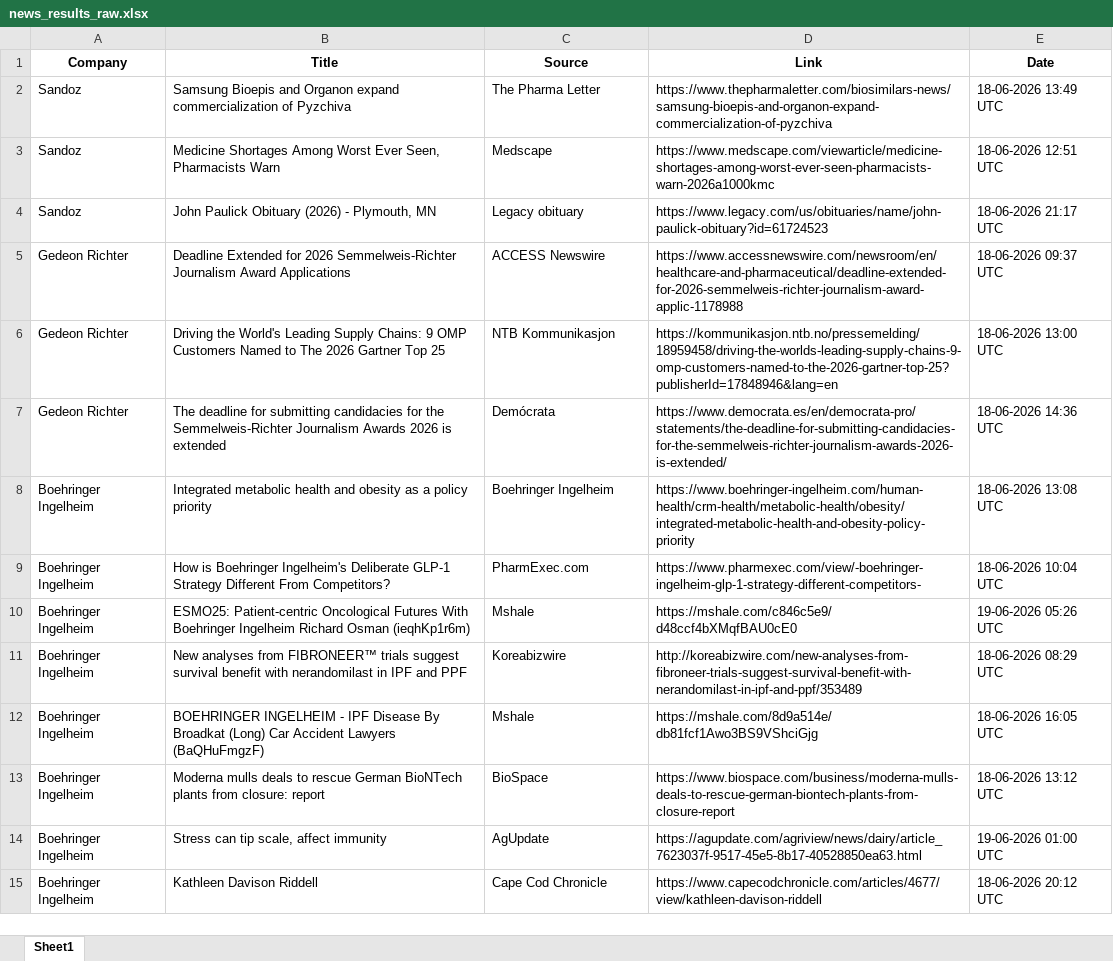
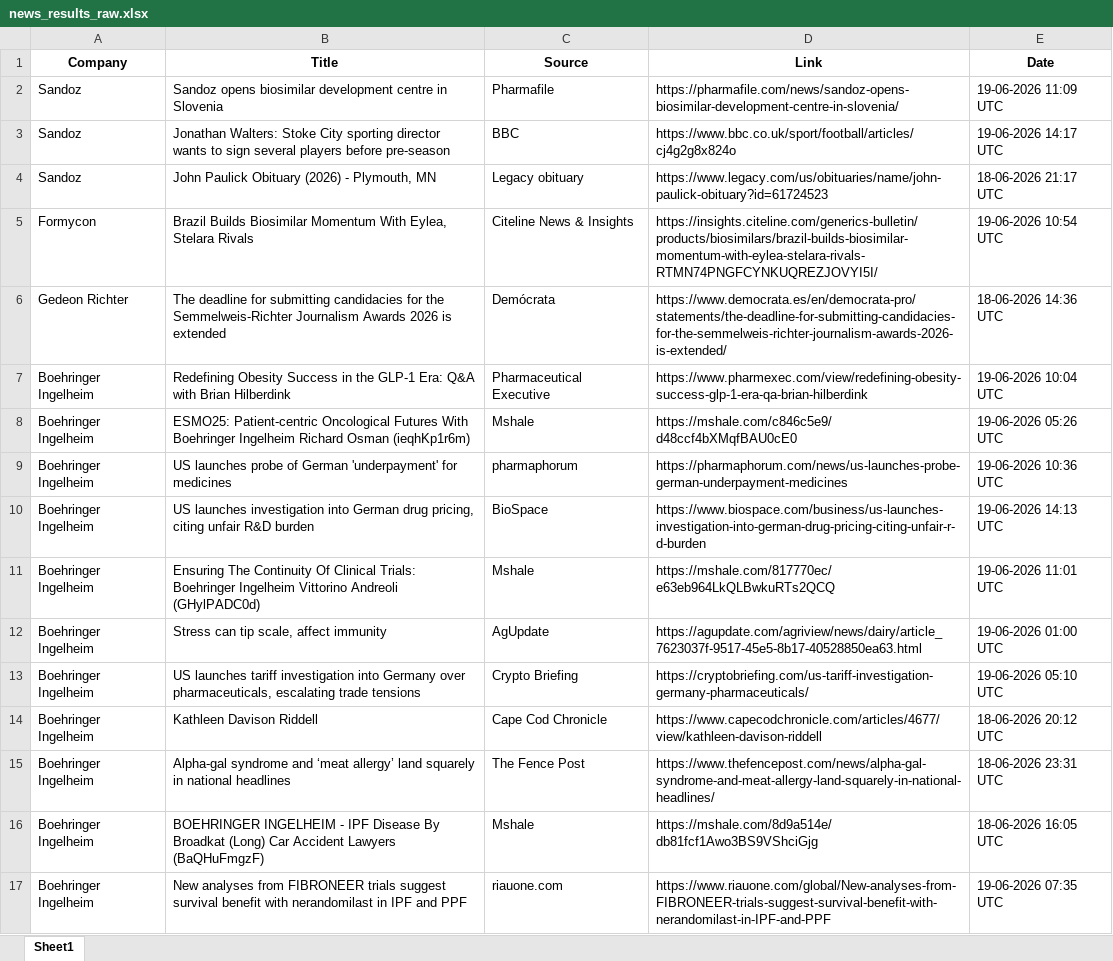
Before and after one commit to synapseKrishna/Ved, an Excel workbook: news_results_raw.xlsx, sheet Sheet1, drawn as a sheet; only a part is shown; values as stored, in another font and other column widths than the file's, no borders; removed rows and columns are numbered as before the commit, all else as after; the diff covers the shown part only; the diff names each change by its address in the sheet, - before the commit and + after, or states it on an @@ line.

```diff
--- a/news_results_raw.xlsx (sheet Sheet1)
+++ b/news_results_raw.xlsx (sheet Sheet1)
-B2 (Title): Samsung Bioepis and Organon expand commercialization of Pyzchiva
+B2 (Title): Sandoz opens biosimilar development centre in Slovenia
-C2 (Source): The Pharma Letter
+C2 (Source): Pharmafile
-D2 (Link): https://www.thepharmaletter.com/biosimilars-news/samsung-bioepis-and-organon-expand-commercialization-of-pyzchiva
+D2 (Link): https://pharmafile.com/news/sandoz-opens-biosimilar-development-centre-in-slovenia/
-E2 (Date): 18-06-2026 13:49 UTC
+E2 (Date): 19-06-2026 11:09 UTC
-B3 (Title): Medicine Shortages Among Worst Ever Seen, Pharmacists Warn
+B3 (Title): Jonathan Walters: Stoke City sporting director wants to sign several players before pre-season
-C3 (Source): Medscape
+C3 (Source): BBC
-D3 (Link): https://www.medscape.com/viewarticle/medicine-shortages-among-worst-ever-seen-pharmacists-warn-2026a1000kmc
+D3 (Link): https://www.bbc.co.uk/sport/football/articles/cj4g2g8x824o
-E3 (Date): 18-06-2026 12:51 UTC
+E3 (Date): 19-06-2026 14:17 UTC
-row 5: Gedeon Richter | Deadline Extended for 2026 Semmelweis-Richter Journalism Award Applications | ACCESS Newswire | https://www.accessnewswire.com/newsroom/en/healthcare-and-pharmaceutical/deadline-extended-for-2026-semmelweis-richter-journalism-award-applic-1178988 | 18-06-2026 09:37 UTC
-row 6: Gedeon Richter | Driving the World's Leading Supply Chains: 9 OMP Customers Named to The 2026 Gartner Top 25 | NTB Kommunikasjon | https://kommunikasjon.ntb.no/pressemelding/18959458/driving-the-worlds-leading-supply-chains-9-omp-customers-named-to-the-2026-gartner-top-25?publisherId=17848946&lang=en | 18-06-2026 13:00 UTC
+row 5: Formycon | Brazil Builds Biosimilar Momentum With Eylea, Stelara Rivals | Citeline News & Insights | https://insights.citeline.com/generics-bulletin/products/biosimilars/brazil-builds-biosimilar-momentum-with-eylea-stelara-rivals-RTMN74PNGFCYNKUQREZJOVYI5I/ | 19-06-2026 10:54 UTC
-row 8: Boehringer Ingelheim | Integrated metabolic health and obesity as a policy priority | Boehringer Ingelheim | https://www.boehringer-ingelheim.com/human-health/crm-health/metabolic-health/obesity/integrated-metabolic-health-and-obesity-policy-priority | 18-06-2026 13:08 UTC
-B7 (Title): How is Boehringer Ingelheim's Deliberate GLP-1 Strategy Different From Competitors?
+B7 (Title): Redefining Obesity Success in the GLP-1 Era: Q&A with Brian Hilberdink
-C7 (Source): PharmExec.com
+C7 (Source): Pharmaceutical Executive
-D7 (Link): https://www.pharmexec.com/view/-boehringer-ingelheim-glp-1-strategy-different-competitors-
+D7 (Link): https://www.pharmexec.com/view/redefining-obesity-success-glp-1-era-qa-brian-hilberdink
-E7 (Date): 18-06-2026 10:04 UTC
+E7 (Date): 19-06-2026 10:04 UTC
+row 9: Boehringer Ingelheim | US launches probe of German 'underpayment' for medicines | pharmaphorum | https://pharmaphorum.com/news/us-launches-probe-german-underpayment-medicines | 19-06-2026 10:36 UTC
+row 10: Boehringer Ingelheim | US launches investigation into German drug pricing, citing unfair R&D burden | BioSpace | https://www.biospace.com/business/us-launches-investigation-into-german-drug-pricing-citing-unfair-r-d-burden | 19-06-2026 14:13 UTC
+row 11: Boehringer Ingelheim | Ensuring The Continuity Of Clinical Trials: Boehringer Ingelheim Vittorino Andreoli (GHylPADC0d) | Mshale | https://mshale.com/817770ec/e63eb964LkQLBwkuRTs2QCQ | 19-06-2026 11:01 UTC
@@ row 14 moved to row 12: Boehringer Ingelheim @@
-B13 (Title): New analyses from FIBRONEER™ trials suggest survival benefit with nerandomilast in IPF and PPF
+B13 (Title): US launches tariff investigation into Germany over pharmaceuticals, escalating trade tensions
-C13 (Source): Koreabizwire
+C13 (Source): Crypto Briefing
-D13 (Link): http://koreabizwire.com/new-analyses-from-fibroneer-trials-suggest-survival-benefit-with-nerandomilast-in-ipf-and-ppf/353489
+D13 (Link): https://cryptobriefing.com/us-tariff-investigation-germany-pharmaceuticals/
-E13 (Date): 18-06-2026 08:29 UTC
+E13 (Date): 19-06-2026 05:10 UTC
@@ row 15 moved to row 14: Boehringer Ingelheim @@
+row 15: Boehringer Ingelheim | Alpha-gal syndrome and ‘meat allergy’ land squarely in national headlines | The Fence Post | https://www.thefencepost.com/news/alpha-gal-syndrome-and-meat-allergy-land-squarely-in-national-headlines/ | 18-06-2026 23:31 UTC
-B17 (Title): Moderna mulls deals to rescue German BioNTech plants from closure: report
+B17 (Title): New analyses from FIBRONEER trials suggest survival benefit with nerandomilast in IPF and PPF
-C17 (Source): BioSpace
+C17 (Source): riauone.com
-D17 (Link): https://www.biospace.com/business/moderna-mulls-deals-to-rescue-german-biontech-plants-from-closure-report
+D17 (Link): https://www.riauone.com/global/New-analyses-from-FIBRONEER-trials-suggest-survival-benefit-with-nerandomilast-in-IPF-and-PPF
-E17 (Date): 18-06-2026 13:12 UTC
+E17 (Date): 19-06-2026 07:35 UTC
```
Also changed, not shown: 44 added rows, 43 removed rows, 6 moved rows and 75 edited cells elsewhere in this sheet, news_results.xlsx.
